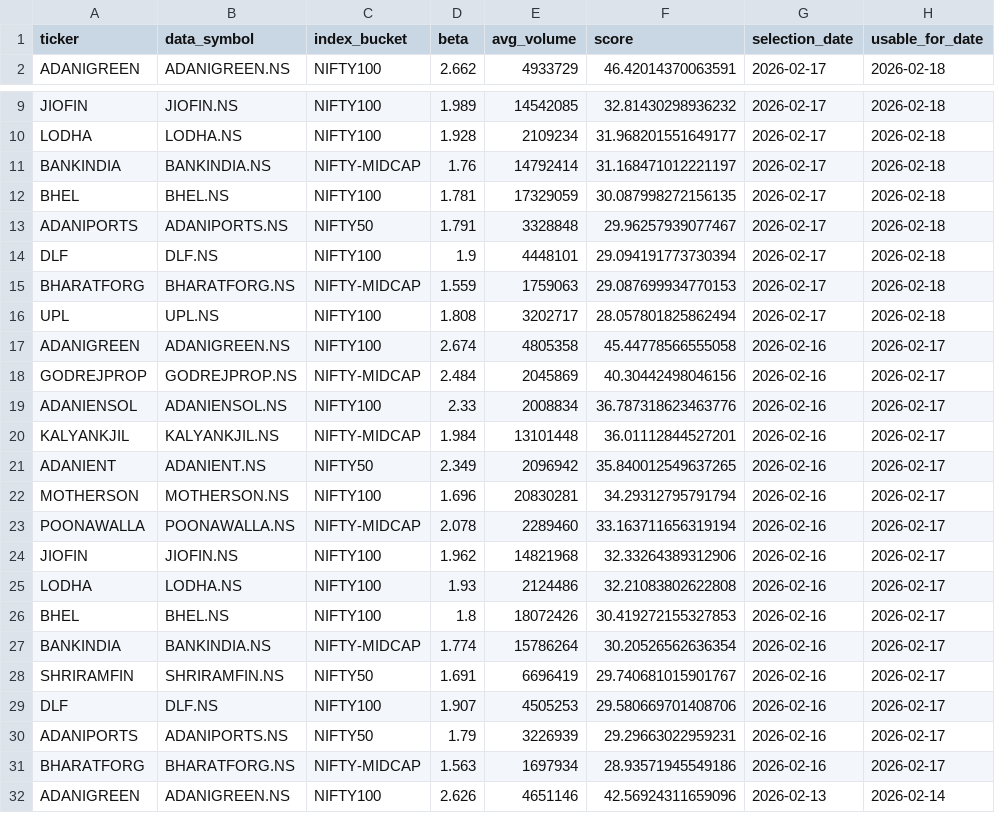
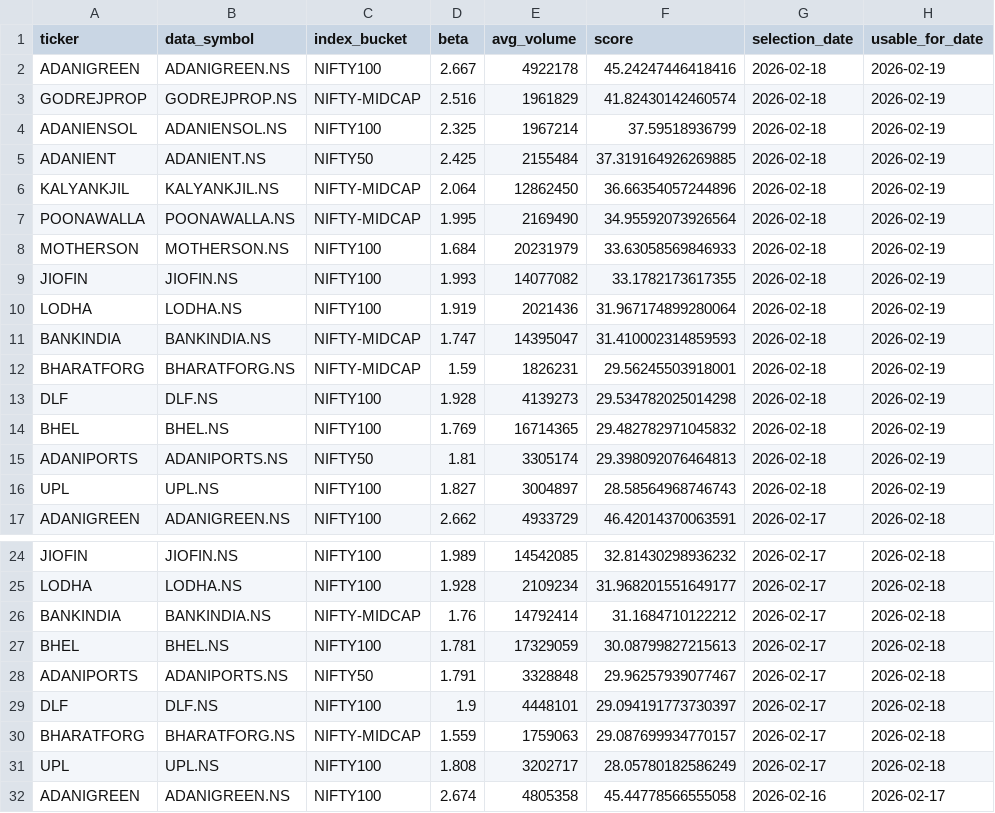
Before and after one commit to arun906/ScalpingApp, a CSV file: watchlist_history.csv, drawn as a sheet; only a part is shown, gaps mark what is left out; the shorter side is filled out with more unchanged rows.

```diff
--- a/watchlist_history.csv
+++ b/watchlist_history.csv
@@ -1,2 +1,17 @@
 ticker,data_symbol,index_bucket,beta,avg_volume,score,selection_date,usable_for_date
+ADANIGREEN,ADANIGREEN.NS,NIFTY100,2.667,4922178,45.24247446418416,2026-02-18,2026-02-19
+GODREJPROP,GODREJPROP.NS,NIFTY-MIDCAP,2.516,1961829,41.82430142460574,2026-02-18,2026-02-19
+ADANIENSOL,ADANIENSOL.NS,NIFTY100,2.325,1967214,37.59518936799,2026-02-18,2026-02-19
+ADANIENT,ADANIENT.NS,NIFTY50,2.425,2155484,37.319164926269885,2026-02-18,2026-02-19
+KALYANKJIL,KALYANKJIL.NS,NIFTY-MIDCAP,2.064,12862450,36.66354057244896,2026-02-18,2026-02-19
+POONAWALLA,POONAWALLA.NS,NIFTY-MIDCAP,1.995,2169490,34.95592073926564,2026-02-18,2026-02-19
+MOTHERSON,MOTHERSON.NS,NIFTY100,1.684,20231979,33.63058569846933,2026-02-18,2026-02-19
+JIOFIN,JIOFIN.NS,NIFTY100,1.993,14077082,33.1782173617355,2026-02-18,2026-02-19
+LODHA,LODHA.NS,NIFTY100,1.919,2021436,31.967174899280064,2026-02-18,2026-02-19
+BANKINDIA,BANKINDIA.NS,NIFTY-MIDCAP,1.747,14395047,31.410002314859593,2026-02-18,2026-02-19
+BHARATFORG,BHARATFORG.NS,NIFTY-MIDCAP,1.59,1826231,29.56245503918001,2026-02-18,2026-02-19
+DLF,DLF.NS,NIFTY100,1.928,4139273,29.534782025014298,2026-02-18,2026-02-19
+BHEL,BHEL.NS,NIFTY100,1.769,16714365,29.482782971045832,2026-02-18,2026-02-19
+ADANIPORTS,ADANIPORTS.NS,NIFTY50,1.81,3305174,29.398092076464813,2026-02-18,2026-02-19
+UPL,UPL.NS,NIFTY100,1.827,3004897,28.58564968746743,2026-02-18,2026-02-19
 ADANIGREEN,ADANIGREEN.NS,NIFTY100,2.662,4933729,46.42014370063591,2026-02-17,2026-02-18
@@ -10,8 +25,8 @@ JIOFIN,JIOFIN.NS,NIFTY100,1.989,14542085,32.81430298936232,2026-02-17,2026-02-18
 LODHA,LODHA.NS,NIFTY100,1.928,2109234,31.968201551649177,2026-02-17,2026-02-18
-BANKINDIA,BANKINDIA.NS,NIFTY-MIDCAP,1.76,14792414,31.168471012221197,2026-02-17,2026-02-18
-BHEL,BHEL.NS,NIFTY100,1.781,17329059,30.087998272156135,2026-02-17,2026-02-18
+BANKINDIA,BANKINDIA.NS,NIFTY-MIDCAP,1.76,14792414,31.1684710122212,2026-02-17,2026-02-18
+BHEL,BHEL.NS,NIFTY100,1.781,17329059,30.08799827215613,2026-02-17,2026-02-18
 ADANIPORTS,ADANIPORTS.NS,NIFTY50,1.791,3328848,29.96257939077467,2026-02-17,2026-02-18
-DLF,DLF.NS,NIFTY100,1.9,4448101,29.094191773730394,2026-02-17,2026-02-18
-BHARATFORG,BHARATFORG.NS,NIFTY-MIDCAP,1.559,1759063,29.087699934770153,2026-02-17,2026-02-18
-UPL,UPL.NS,NIFTY100,1.808,3202717,28.057801825862494,2026-02-17,2026-02-18
+DLF,DLF.NS,NIFTY100,1.9,4448101,29.094191773730397,2026-02-17,2026-02-18
+BHARATFORG,BHARATFORG.NS,NIFTY-MIDCAP,1.559,1759063,29.087699934770157,2026-02-17,2026-02-18
+UPL,UPL.NS,NIFTY100,1.808,3202717,28.05780182586249,2026-02-17,2026-02-18
 ADANIGREEN,ADANIGREEN.NS,NIFTY100,2.674,4805358,45.44778566555058,2026-02-16,2026-02-17
```
Also changed, not shown: active_watchlist.csv.
